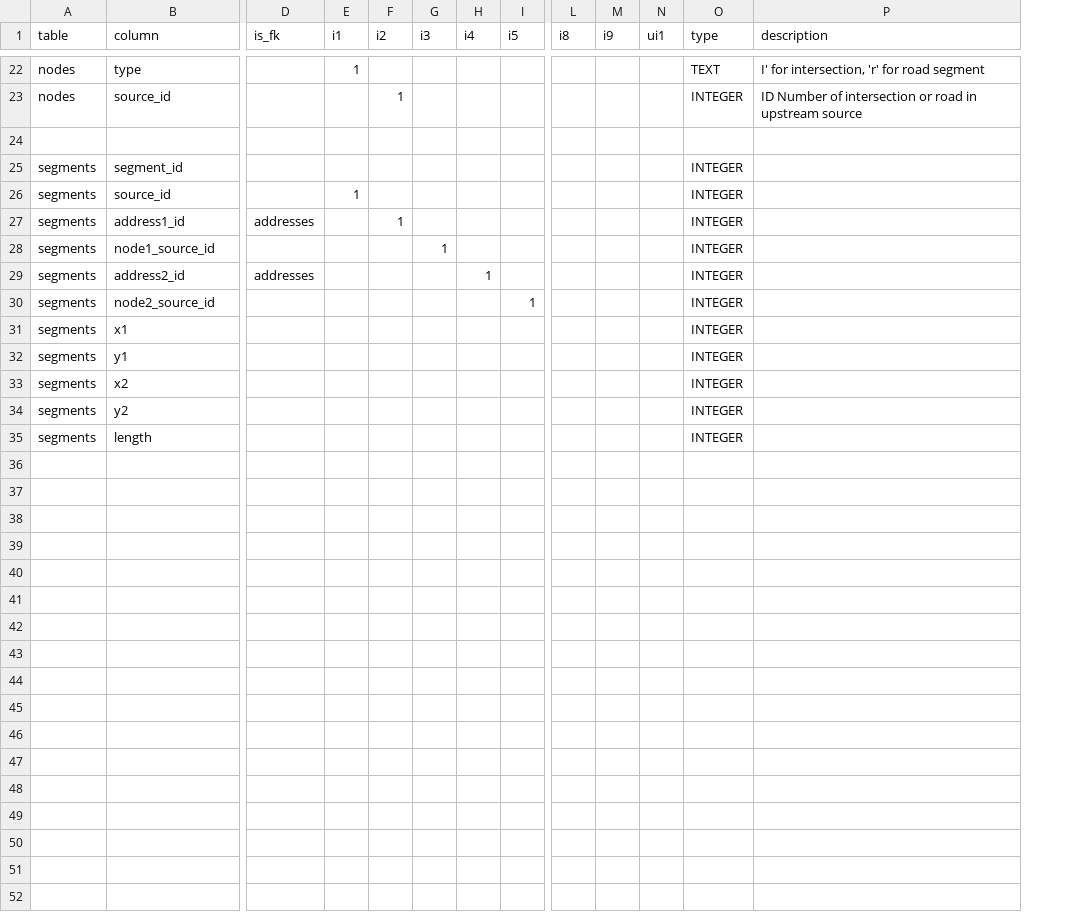
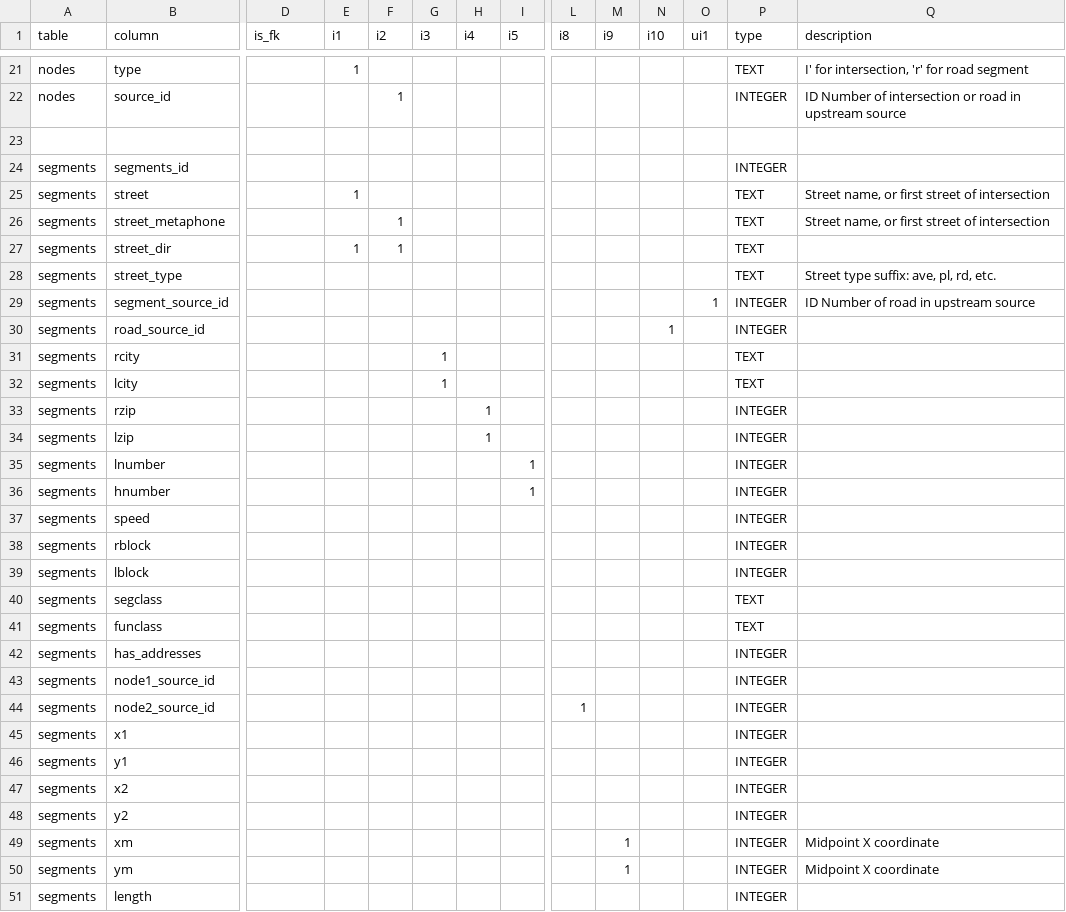
Before and after one commit to hsd315/civicdata, a CSV file: clarinova.com/clarinova.com-geocode-sandiego-orig/meta/schema.csv, drawn as a sheet; only a part is shown, gaps mark what is left out; addresses are those after the commit; rows hold the shown columns only; the diff covers the shown part only; the diff names each change by its address in the sheet, - before the commit and + after, or states it on an @@ line.

```diff
--- a/clarinova.com/clarinova.com-geocode-sandiego-orig/meta/schema.csv
+++ b/clarinova.com/clarinova.com-geocode-sandiego-orig/meta/schema.csv
+column N (i10), row 30: 1
-B24 (column): segment_id
+B24 (column): segments_id
+row 25: segments | street |  | 1 |  |  |  |  |  |  |  |  | TEXT | Street name, or first street of intersection
+row 26: segments | street_metaphone |  |  | 1 |  |  |  |  |  |  |  | TEXT | Street name, or first street of intersection
-B27 (column): source_id
+B27 (column): street_dir
-F27 (i2): (empty)
+F27 (i2): 1
-P27 (type): INTEGER
+P27 (type): TEXT
+row 28: segments | street_type |  |  |  |  |  |  |  |  |  |  | TEXT | Street type suffix: ave, pl, rd, etc.
+row 29: segments | segment_source_id |  |  |  |  |  |  |  |  |  | 1 | INTEGER | ID Number of road in upstream source
-B30 (column): address1_id
+B30 (column): road_source_id
-D30 (is_fk): addresses
+D30 (is_fk): (empty)
-F30 (i2): 1
+F30 (i2): (empty)
-B31 (column): node1_source_id
+B31 (column): rcity
-P31 (type): INTEGER
+P31 (type): TEXT
+row 32: segments | lcity |  |  |  | 1 |  |  |  |  |  |  | TEXT
-B33 (column): address2_id
+B33 (column): rzip
-D33 (is_fk): addresses
+D33 (is_fk): (empty)
+row 34: segments | lzip |  |  |  |  | 1 |  |  |  |  |  | INTEGER
-B35 (column): node2_source_id
+B35 (column): lnumber
+row 36: segments | hnumber |  |  |  |  |  | 1 |  |  |  |  | INTEGER
+row 37: segments | speed |  |  |  |  |  |  |  |  |  |  | INTEGER
+row 38: segments | rblock |  |  |  |  |  |  |  |  |  |  | INTEGER
+row 39: segments | lblock |  |  |  |  |  |  |  |  |  |  | INTEGER
+row 40: segments | segclass |  |  |  |  |  |  |  |  |  |  | TEXT
+row 41: segments | funclass |  |  |  |  |  |  |  |  |  |  | TEXT
+row 42: segments | has_addresses |  |  |  |  |  |  |  |  |  |  | INTEGER
+row 43: segments | node1_source_id |  |  |  |  |  |  |  |  |  |  | INTEGER
+row 44: segments | node2_source_id |  |  |  |  |  |  | 1 |  |  |  | INTEGER
+row 49: segments | xm |  |  |  |  |  |  |  | 1 |  |  | INTEGER | Midpoint X coordinate
+row 50: segments | ym |  |  |  |  |  |  |  | 1 |  |  | INTEGER | Midpoint X coordinate
```
Also changed, not shown: 4 added rows, 4 removed rows and 17 edited cells elsewhere in this file, clarinova.com/clarinova.com-street_lights-orig/meta/schema.csv, 27 other files.
